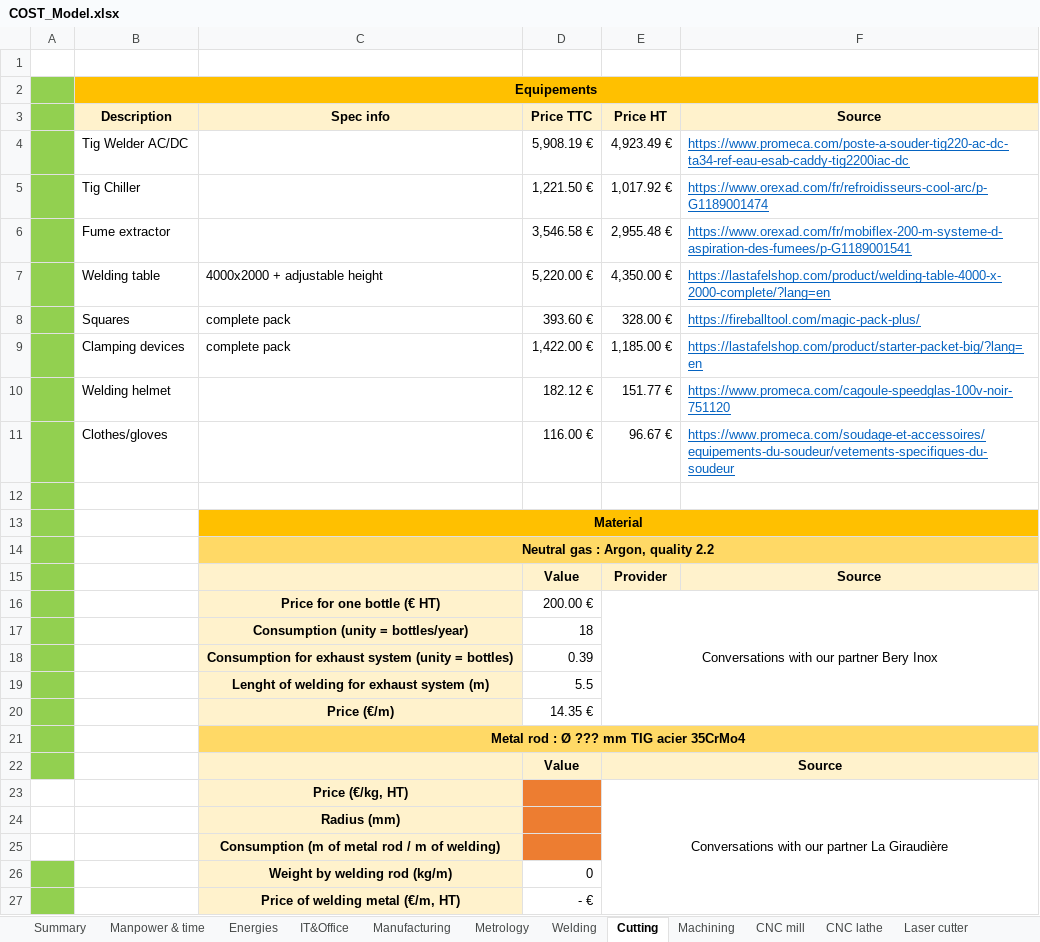
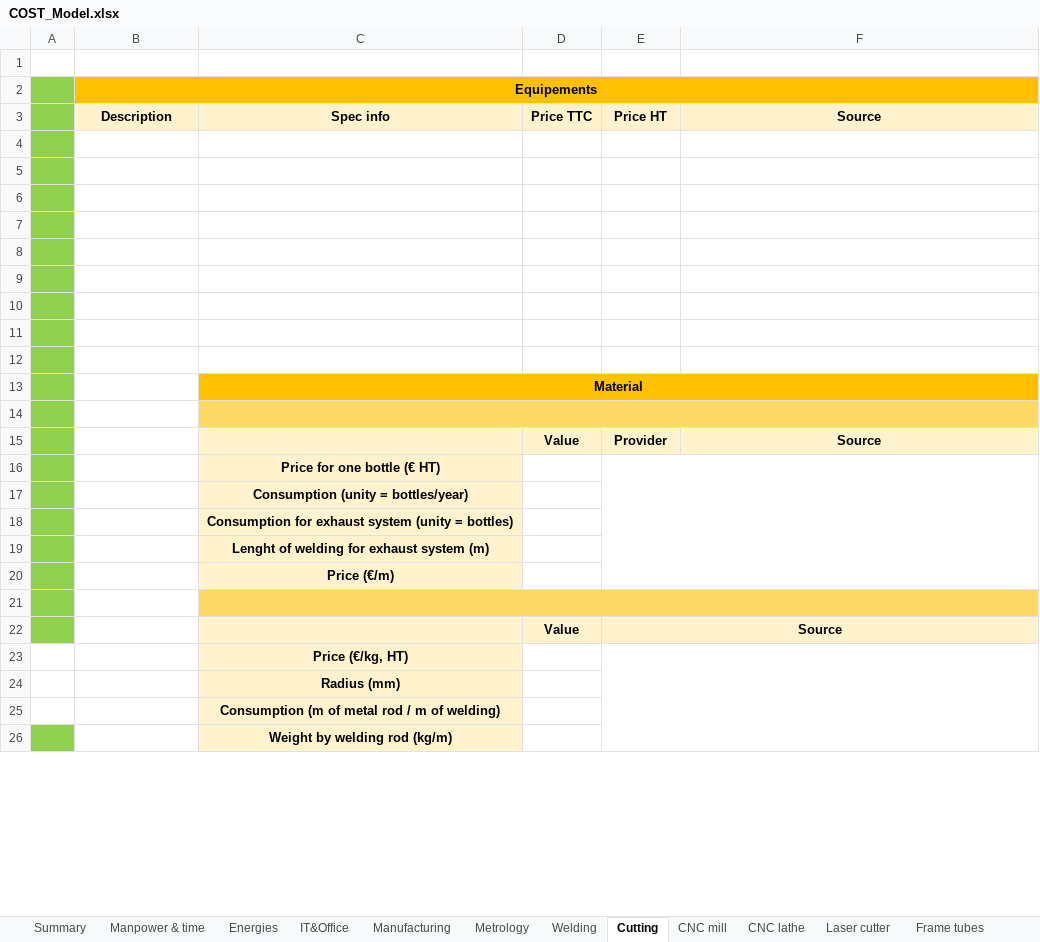
Before and after one commit to EOSCogniton/ELIZ-2021, an Excel workbook: CR_Cost_Report/01_BOM/00_Cost_Report_Document/COST_Model.xlsx, sheet Cutting, drawn as a sheet; only a part is shown; values as stored, in another font and other column widths than the file's, no borders; removed rows and columns are numbered as before the commit, all else as after; the diff covers the shown part only; the diff names each change by its address in the sheet, - before the commit and + after, or states it on an @@ line.

```diff
--- a/CR_Cost_Report/01_BOM/00_Cost_Report_Document/COST_Model.xlsx (sheet Cutting)
+++ b/CR_Cost_Report/01_BOM/00_Cost_Report_Document/COST_Model.xlsx (sheet Cutting)
-sheet tab: Machining
-row 4:  | Tig Welder AC/DC |  | 5,908.19 € | 4,923.49 € | https://www.promeca.com/poste-a-souder-tig220-ac-dc-ta34-ref-eau-esab-caddy-tig2200iac-dc
+row 4: (empty)
-row 5:  | Tig Chiller |  | 1,221.50 € | 1,017.92 € | https://www.orexad.com/fr/refroidisseurs-cool-arc/p-G1189001474
+row 5: (empty)
-row 6:  | Fume extractor |  | 3,546.58 € | 2,955.48 € | https://www.orexad.com/fr/mobiflex-200-m-systeme-d-aspiration-des-fumees/p-G1189001541
+row 6: (empty)
-row 7:  | Welding table | 4000x2000 + adjustable height | 5,220.00 € | 4,350.00 € | https://lastafelshop.com/product/welding-table-4000-x-2000-complete/?lang=en
+row 7: (empty)
-row 8:  | Squares | complete pack | 393.60 € | 328.00 € | https://fireballtool.com/magic-pack-plus/
+row 8: (empty)
-row 9:  | Clamping devices | complete pack | 1,422.00 € | 1,185.00 € | https://lastafelshop.com/product/starter-packet-big/?lang=en
+row 9: (empty)
-row 10:  | Welding helmet |  | 182.12 € | 151.77 € | https://www.promeca.com/cagoule-speedglas-100v-noir-751120
+row 10: (empty)
-row 11:  | Clothes/gloves |  | 116.00 € | 96.67 € | https://www.promeca.com/soudage-et-accessoires/equipements-du-soudeur/vetements-specifiques-du-soudeur
+row 11: (empty)
-C14: Neutral gas : Argon, quality 2.2
+C14: (empty)
-row 16:  |  | Price for one bottle (€ HT) | 200.00 € | Conversations with our partner Bery Inox
-row 17:  |  | Consumption (unity = bottles/year) | 18
-row 18:  |  | Consumption for exhaust system (unity = bottles) | 0.39
-row 19:  |  | Lenght of welding for exhaust system (m) | 5.5
-row 20:  |  | Price (€/m) | 14.35 €
-C16: Metal rod : Ø ??? mm TIG acier 35CrMo4
+C16: Price for one bottle (€ HT)
-C16 fill: #FFD966
+C16 fill: #FFF2CC
-C21:F21 merged
-D16:F16 fill: #FFD966
+D16:F16 fill: none
+E16:F20 merged
+row 17:  |  | Consumption (unity = bottles/year)
+row 18:  |  | Consumption for exhaust system (unity = bottles)
+row 19:  |  | Lenght of welding for exhaust system (m)
+row 20:  |  | Price (€/m)
+row 21: (empty)
-D23:D25 fill: #ED7D31
+D23:D25 fill: none
-E23: Conversations with our partner La Giraudière
+E23: (empty)
-E23:F27 merged
+E23:F27 merged
-D26: 0
+D26: (empty)
-row 27:  |  | Price of welding metal (€/m, HT) | - €
```
Also changed, not shown: 4 added rows, 3 removed rows, 2 edited cells, cell formats and merged cells elsewhere in this sheet, sheet Summary, sheet CNC mill, sheet Manufacturing, sheet Energies, other sheet tabs, formulas that keep their value.
